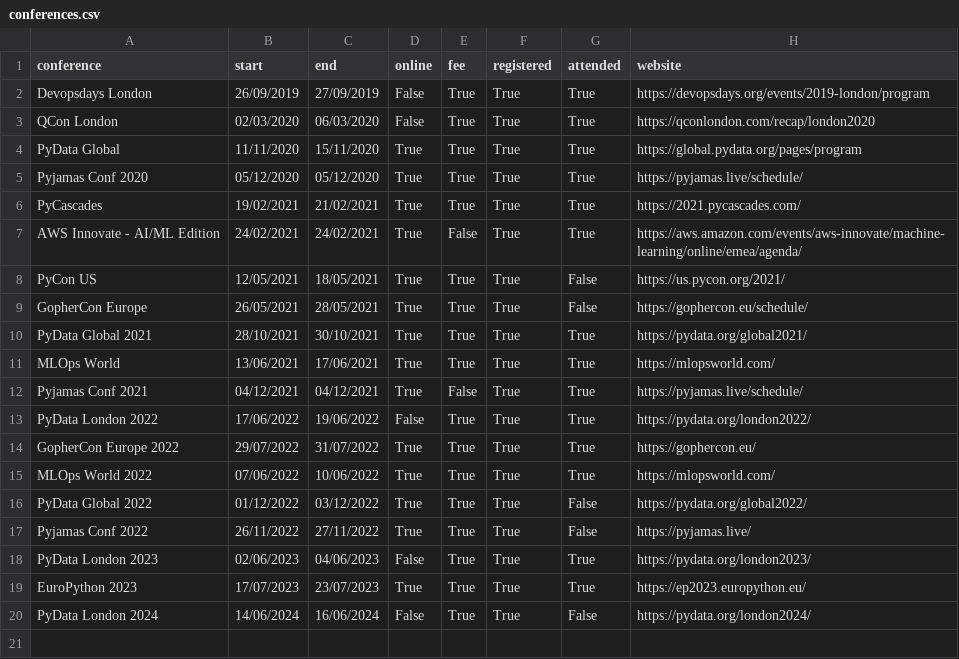
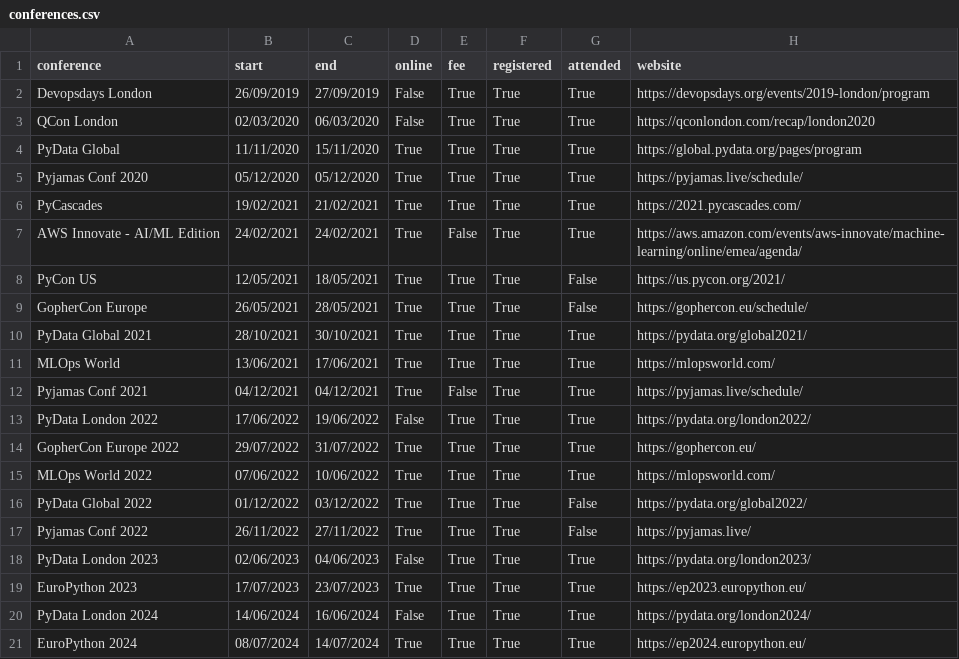
Before and after one commit to markgreene74/markgreene74, a CSV file: update_readme/data/conferences.csv, drawn as a sheet.

Commit message:
add EuroPython 2024

```diff
--- a/update_readme/data/conferences.csv
+++ b/update_readme/data/conferences.csv
@@ -19,2 +19,3 @@
 "EuroPython 2023",17/07/2023,23/07/2023,True,True,True,True,"https://ep2023.europython.eu/"
-"PyData London 2024",14/06/2024,16/06/2024,False,True,True,False,"https://pydata.org/london2024/"
+"PyData London 2024",14/06/2024,16/06/2024,False,True,True,True,"https://pydata.org/london2024/"
+"EuroPython 2024",08/07/2024,14/07/2024,True,True,True,True,"https://ep2024.europython.eu/"
```
